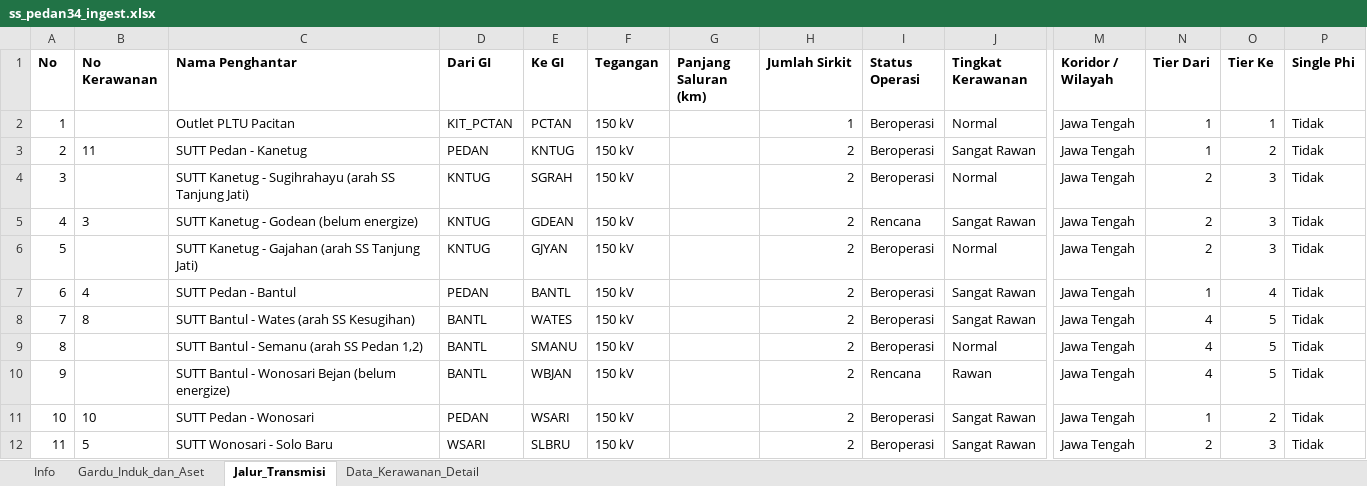
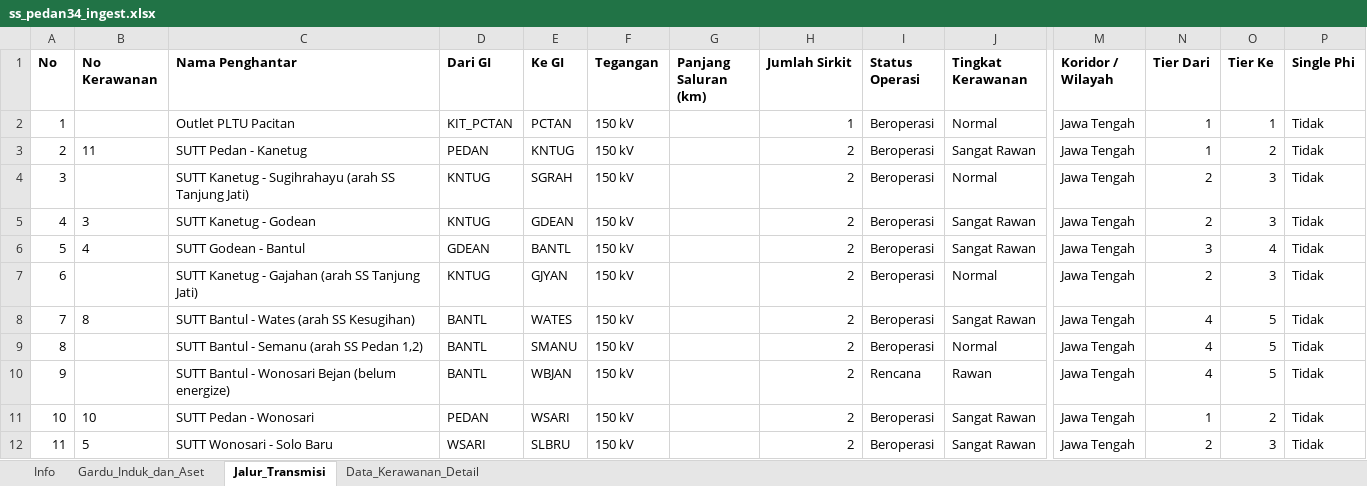
Before and after one commit to hafizna/SLD_engine, an Excel workbook: samples/ss_pedan34_ingest.xlsx, sheet Jalur_Transmisi, drawn as a sheet; only a part is shown, gaps mark what is left out; values as stored, in another font and other column widths than the file's, no borders; removed rows and columns are numbered as before the commit, all else as after; rows hold the shown columns only; the diff names each change by its address in the sheet, - before the commit and + after, or states it on an @@ line.

```diff
--- a/samples/ss_pedan34_ingest.xlsx (sheet Jalur_Transmisi)
+++ b/samples/ss_pedan34_ingest.xlsx (sheet Jalur_Transmisi)
-C5 (Nama Penghantar): SUTT Kanetug - Godean (belum energize)
+C5 (Nama Penghantar): SUTT Kanetug - Godean
-I5 (Status Operasi): Rencana
+I5 (Status Operasi): Beroperasi
+row 6: 5 | 4 | SUTT Godean - Bantul | GDEAN | BANTL | 150 kV |  | 2 | Beroperasi | Sangat Rawan | Jawa Tengah | 3 | 4 | Tidak
@@ column A (No) renumbered in row 7 @@
-row 7: 6 | 4 | SUTT Pedan - Bantul | PEDAN | BANTL | 150 kV |  | 2 | Beroperasi | Sangat Rawan | Jawa Tengah | 1 | 4 | Tidak
```
Also changed, not shown: sheet Gardu_Induk_dan_Aset, 2 other files.
